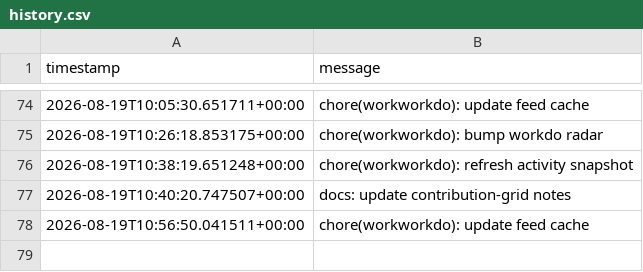
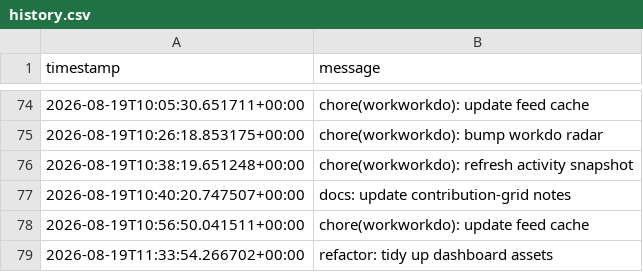
Before and after one commit to glcskl/workworkdo, a CSV file: data/history.csv, drawn as a sheet; only a part is shown, gaps mark what is left out; the diff names each change by its address in the sheet, - before the commit and + after, or states it on an @@ line.

Commit message:
refactor: tidy up dashboard assets

```diff
--- a/data/history.csv
+++ b/data/history.csv
+row 79: 2026-08-19T11:33:54.266702+00:00 | refactor: tidy up dashboard assets
```
